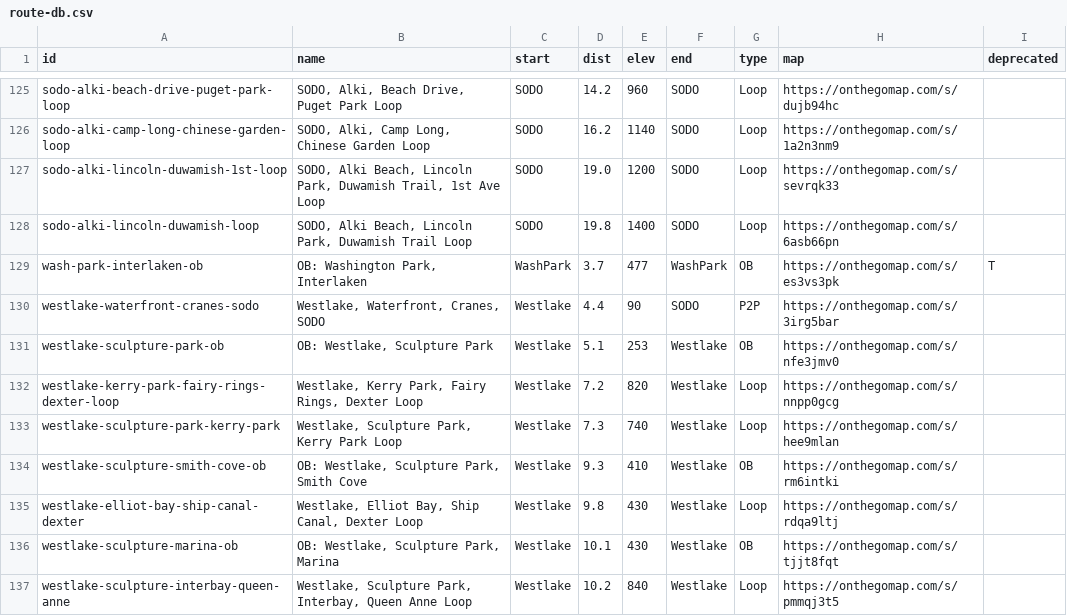
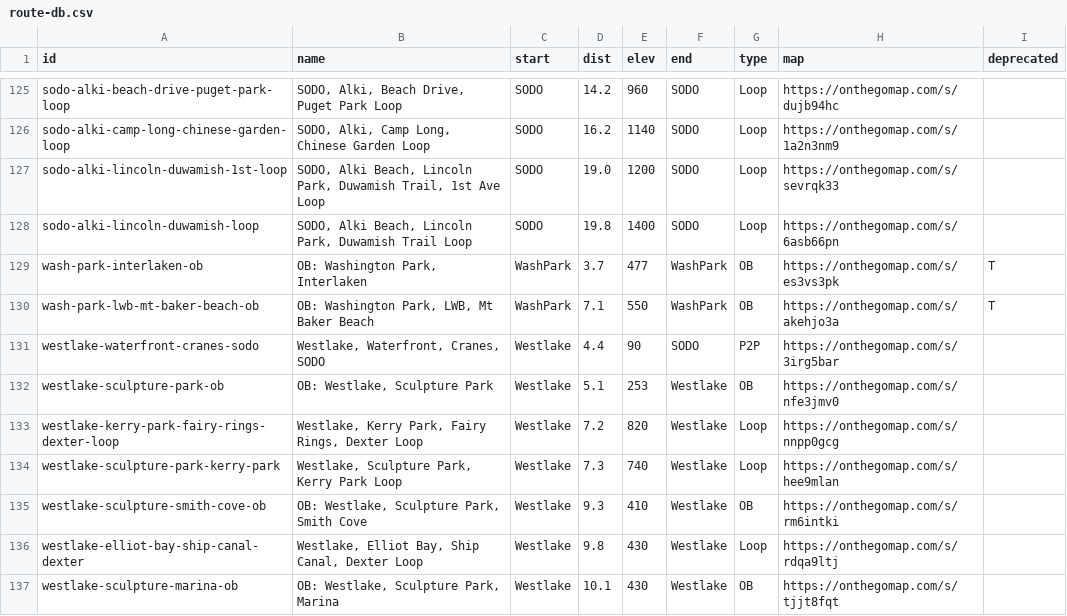
Before and after one commit to raceconditionrunning/raceconditionrunning.github.io, a CSV file: _data/route-db.csv, drawn as a sheet; only a part is shown, gaps mark what is left out; the shorter side is filled out with more unchanged rows; the diff names each change by its address in the sheet, - before the commit and + after, or states it on an @@ line.

Commit message:
port ob-madison-mt-baker-beach to route db

```diff
--- a/_data/route-db.csv
+++ b/_data/route-db.csv
+row 130: wash-park-lwb-mt-baker-beach-ob | OB: Washington Park, LWB, Mt Baker Beach | WashPark | 7.1 | 550 | WashPark | OB | https://onthegomap.com/s/akehjo3a | T
```
Also changed, not shown: 6 other files.
